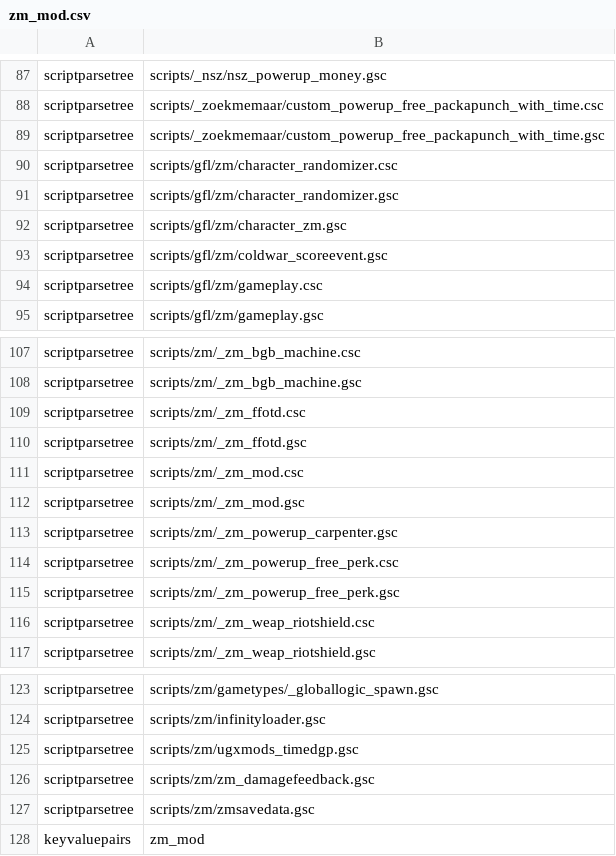
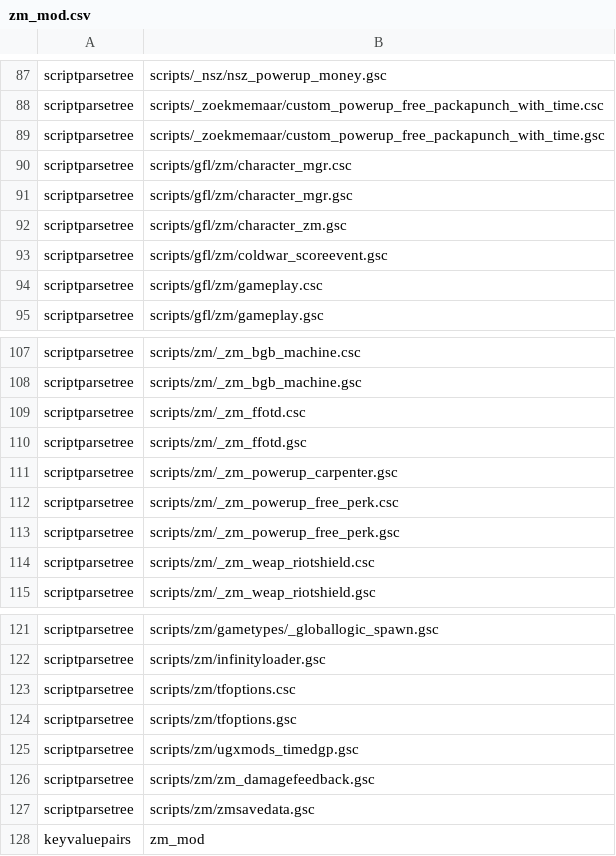
Before and after one commit to Loyalists/gflt7, a CSV file: mods/gfl/zone_source/all/assetlist/zm_mod.csv, drawn as a sheet; only a part is shown, gaps mark what is left out.

```diff
--- a/mods/gfl/zone_source/all/assetlist/zm_mod.csv
+++ b/mods/gfl/zone_source/all/assetlist/zm_mod.csv
@@ -89,4 +89,4 @@ scriptparsetree,scripts/_zoekmemaar/custom_powerup_free_packapunch_with_time.csc
 scriptparsetree,scripts/_zoekmemaar/custom_powerup_free_packapunch_with_time.gsc
-scriptparsetree,scripts/gfl/zm/character_randomizer.csc
-scriptparsetree,scripts/gfl/zm/character_randomizer.gsc
+scriptparsetree,scripts/gfl/zm/character_mgr.csc
+scriptparsetree,scripts/gfl/zm/character_mgr.gsc
 scriptparsetree,scripts/gfl/zm/character_zm.gsc
@@ -110,4 +110,2 @@ scriptparsetree,scripts/zm/_zm_ffotd.csc
 scriptparsetree,scripts/zm/_zm_ffotd.gsc
-scriptparsetree,scripts/zm/_zm_mod.csc
-scriptparsetree,scripts/zm/_zm_mod.gsc
 scriptparsetree,scripts/zm/_zm_powerup_carpenter.gsc
@@ -124,2 +122,4 @@ scriptparsetree,scripts/zm/gametypes/_globallogic_spawn.gsc
 scriptparsetree,scripts/zm/infinityloader.gsc
+scriptparsetree,scripts/zm/tfoptions.csc
+scriptparsetree,scripts/zm/tfoptions.gsc
 scriptparsetree,scripts/zm/ugxmods_timedgp.gsc
```
Also changed, not shown: mods/gfl/zone_source/all/assetinfo/zm_mod.csv, 23 other files.
